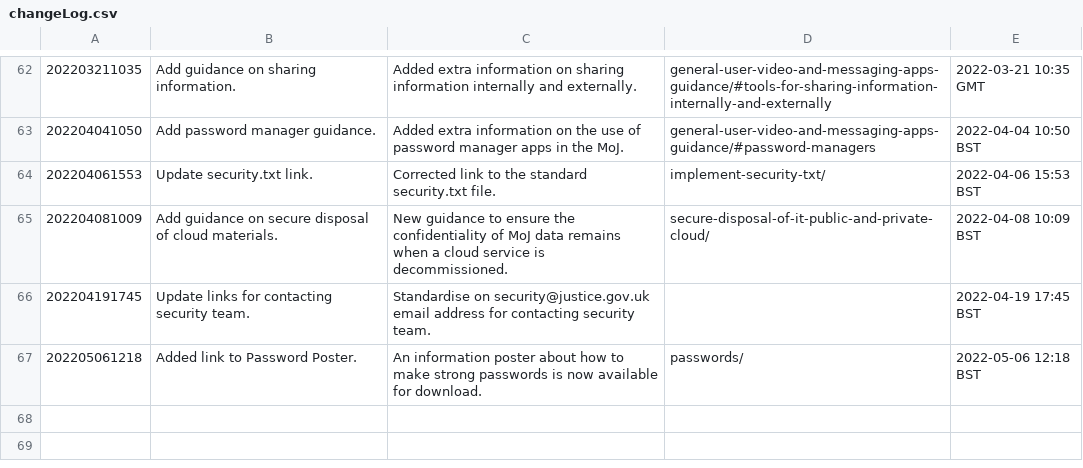
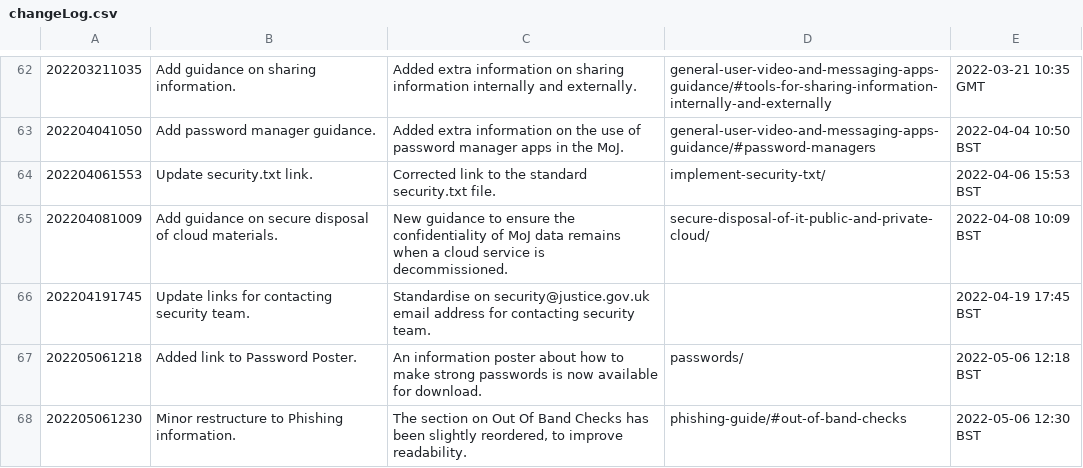
Before and after one commit to ministryofjustice/security-guidance, a CSV file: changeLog.csv, drawn as a sheet; only a part is shown, gaps mark what is left out; the diff names each change by its address in the sheet, - before the commit and + after, or states it on an @@ line.

Commit message:
Check local build.

```diff
--- a/changeLog.csv
+++ b/changeLog.csv
+row 68: 202205061230 | Minor restructure to Phishing information. | The section on Out Of Band Checks has been slightly reordered, to improve readability. | phishing-guide/#out-of-band-checks | 2022-05-06 12:30 BST
```
Also changed, not shown: 18 other files.
